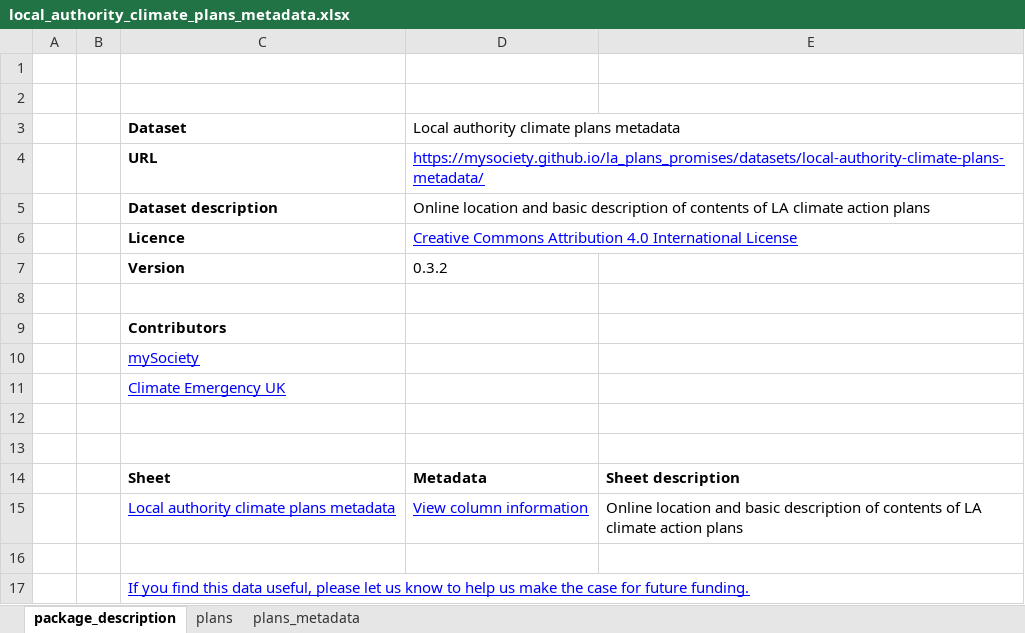
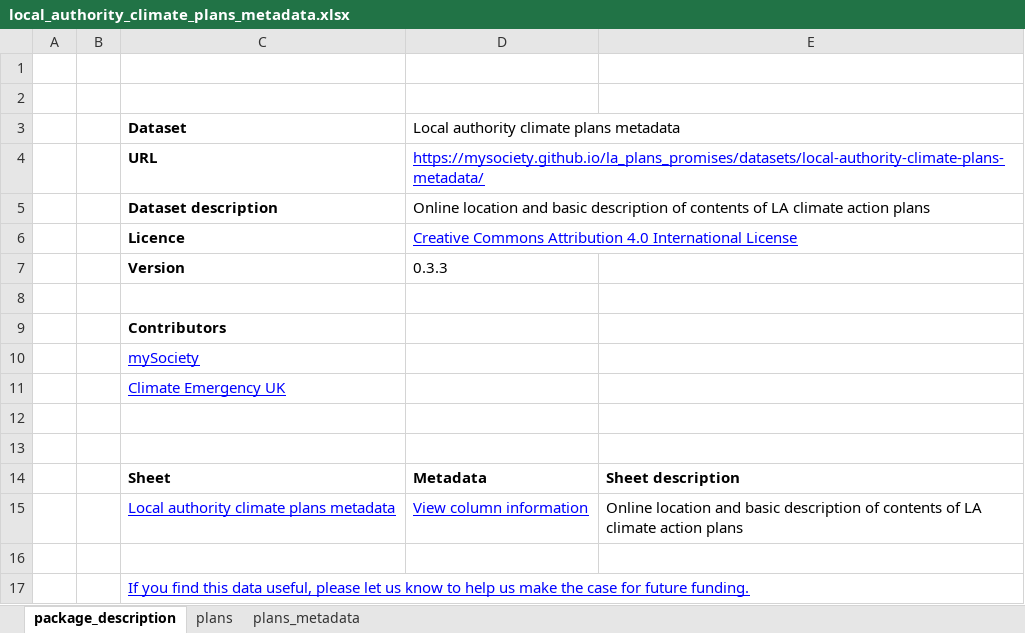
Before and after one commit to mysociety/la-plans-promises, an Excel workbook: docs/data/local_authority_climate_plans_metadata/0/local_authority_climate_plans_metadata.xlsx, sheet package_description, drawn as a sheet; values as stored, in another font and other column widths than the file's, no borders; the diff names each change by its address in the sheet, - before the commit and + after, or states it on an @@ line.

```diff
--- a/docs/data/local_authority_climate_plans_metadata/0/local_authority_climate_plans_metadata.xlsx (sheet package_description)
+++ b/docs/data/local_authority_climate_plans_metadata/0/local_authority_climate_plans_metadata.xlsx (sheet package_description)
-D7: 0.3.2
+D7: 0.3.3
```
Also changed, not shown: sheet plans, docs/data/local_authority_climate_plans_metadata/latest/local_authority_climate_plans_metadata.xlsx, 33 other files.
